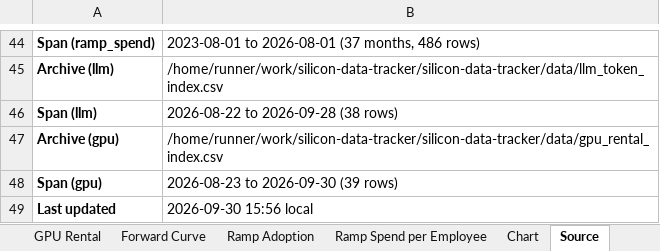
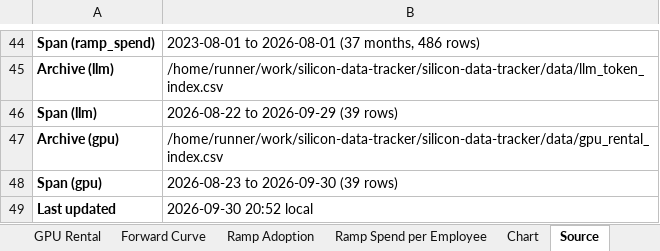
Before and after one commit to xcidjazz/silicon-data-tracker, an Excel workbook: LLM_Token_Expenditure_Index.xlsx, sheet Source, drawn as a sheet; only a part is shown, gaps mark what is left out; values as stored, in another font and other column widths than the file's, no borders; the diff names each change by its address in the sheet, - before the commit and + after, or states it on an @@ line.

```diff
--- a/LLM_Token_Expenditure_Index.xlsx (sheet Source)
+++ b/LLM_Token_Expenditure_Index.xlsx (sheet Source)
-B46: 2026-08-22 to 2026-09-28 (38 rows)
+B46: 2026-08-22 to 2026-09-29 (39 rows)
-B49: 2026-09-30 15:56 local
+B49: 2026-09-30 20:52 local
```
Also changed, not shown: sheet Daily Index, charts or pictures, 1 other file.
